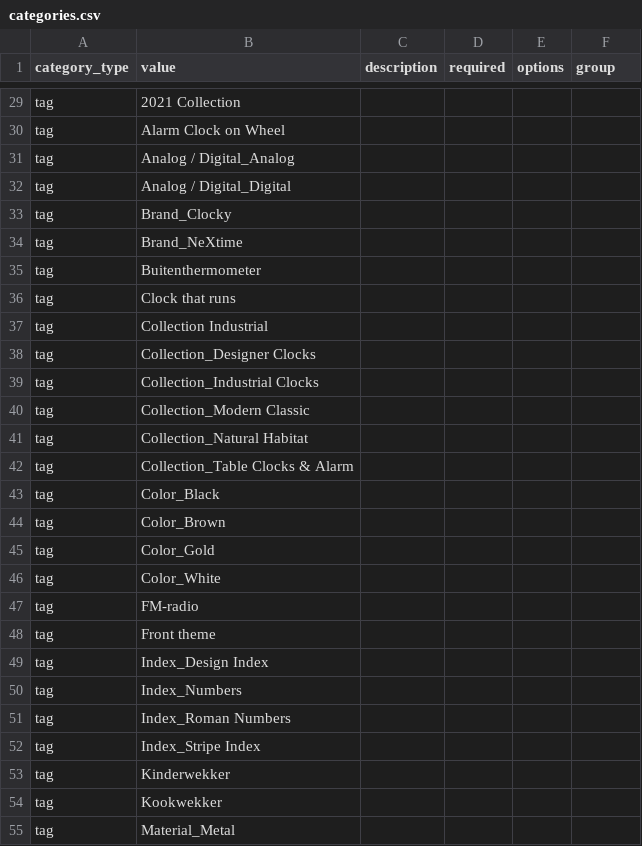
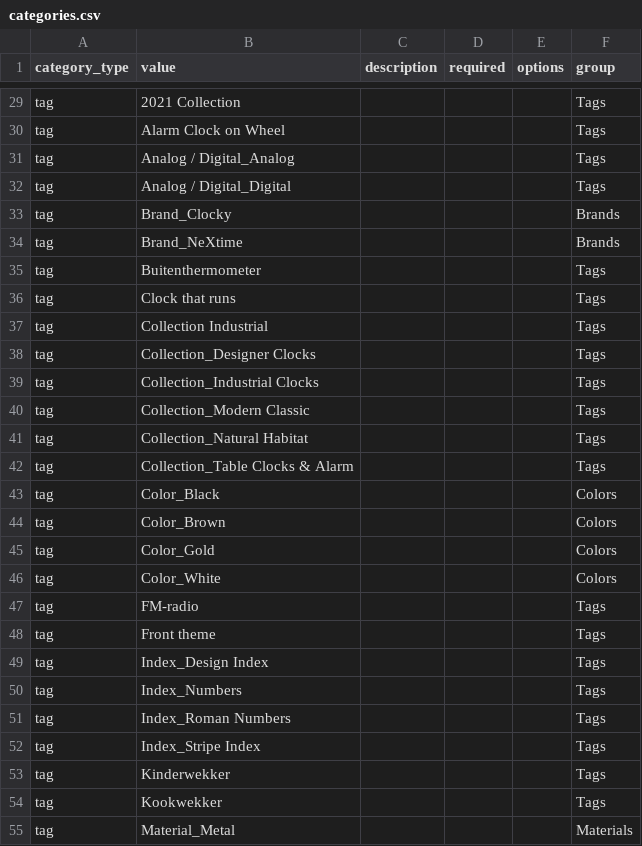
Before and after one commit to ppascall/pim, a CSV file: backend/app/api/v1/categories.csv, drawn as a sheet; only a part is shown, gaps mark what is left out; the diff covers the shown part only; the diff names each change by its address in the sheet, - before the commit and + after, or states it on an @@ line.

```diff
--- a/backend/app/api/v1/categories.csv
+++ b/backend/app/api/v1/categories.csv
-F29:F32 (group): (empty)
+F29:F32 (group): Tags
-F33:F34 (group): (empty)
+F33:F34 (group): Brands
-F35:F42 (group): (empty)
+F35:F42 (group): Tags
-F43:F46 (group): (empty)
+F43:F46 (group): Colors
-F47:F54 (group): (empty)
+F47:F54 (group): Tags
-F55 (group): (empty)
+F55 (group): Materials
```
Also changed, not shown: 116 edited cells elsewhere in this file, 7 other files.
